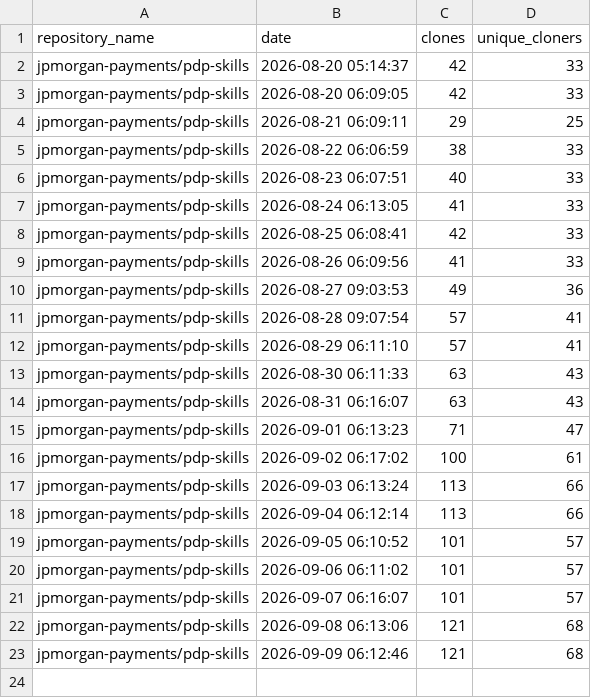
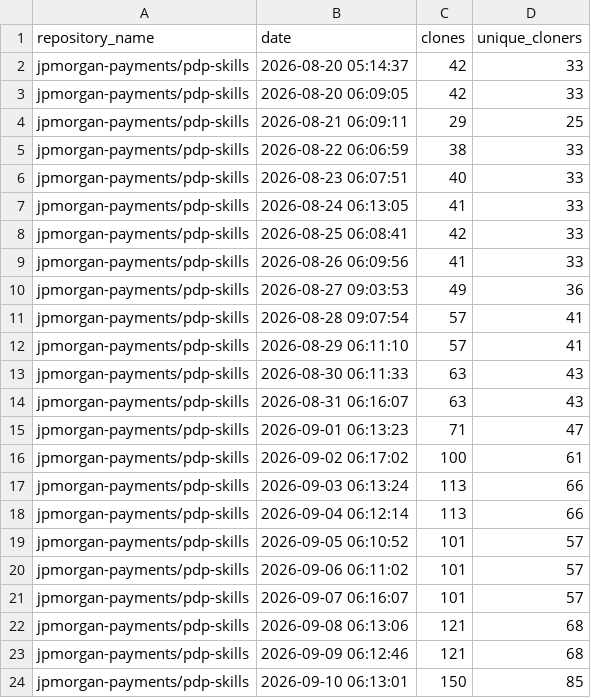
Before and after one commit to jpmorgan-payments/pdp-skills, a CSV file: metrics/clone-stats.csv, drawn as a sheet; the diff names each change by its address in the sheet, - before the commit and + after, or states it on an @@ line.

```diff
--- a/metrics/clone-stats.csv
+++ b/metrics/clone-stats.csv
+row 24: jpmorgan-payments/pdp-skills | 2026-09-10 06:13:01 | 150 | 85
```
Also changed, not shown: metrics/referrer-stats.csv, metrics/traffic-stats.csv.
